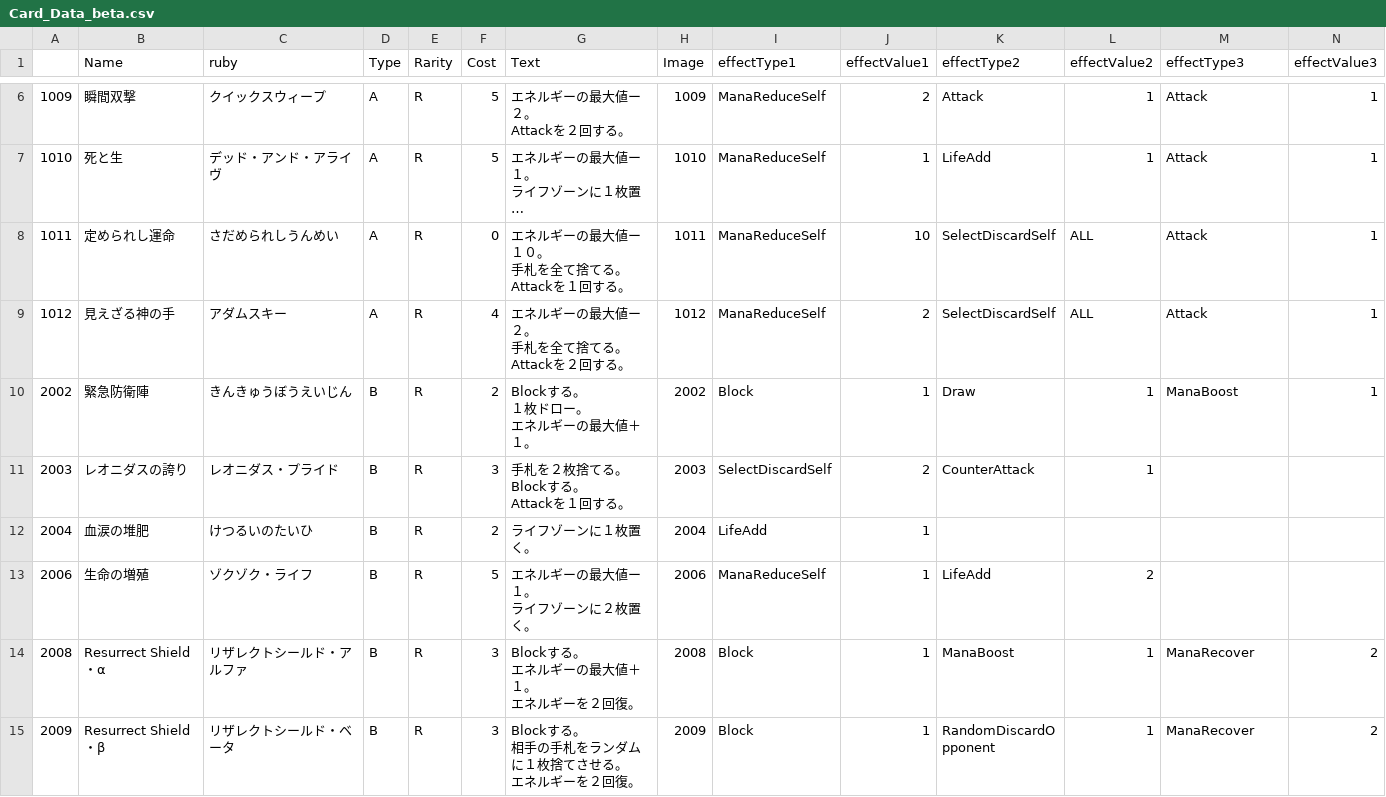
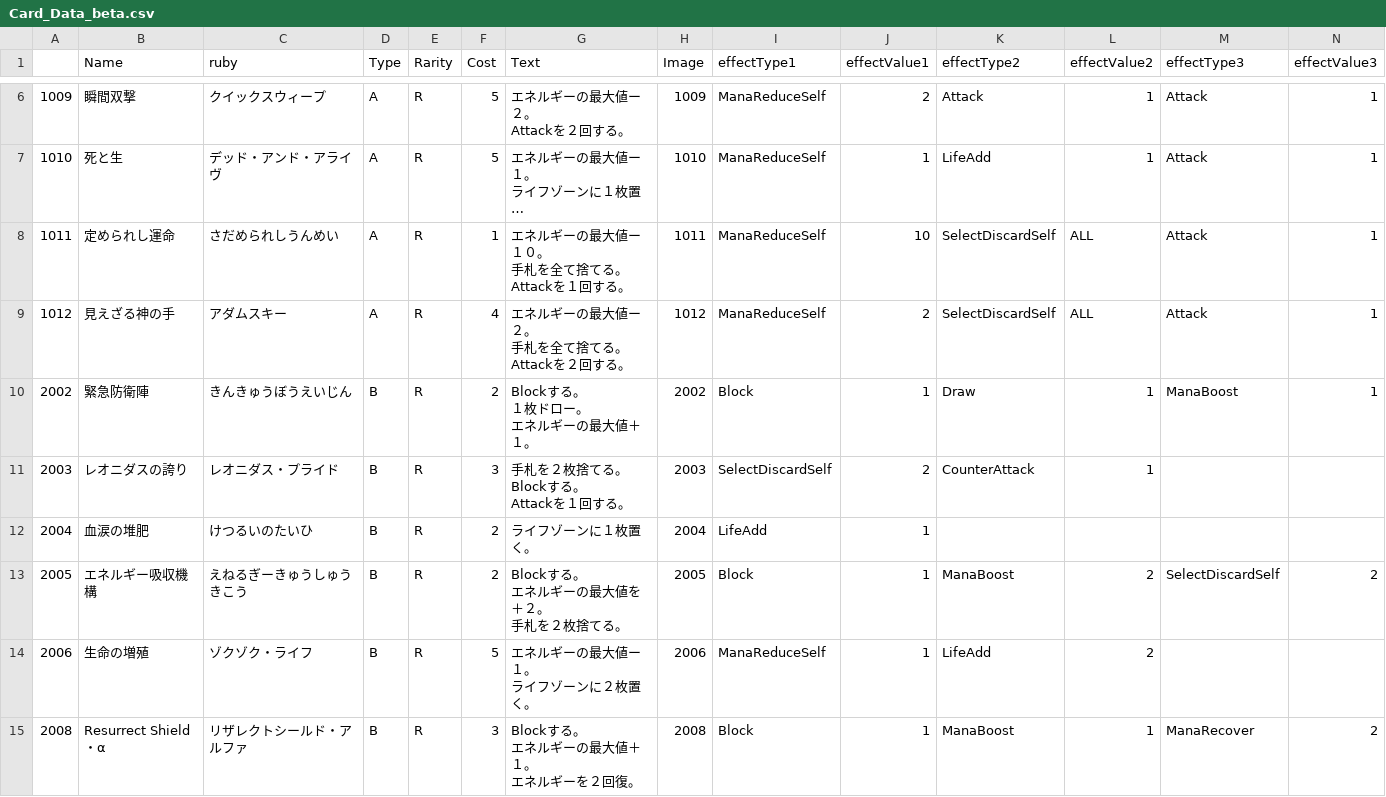
Before and after one commit to sca-yuki-motobe22csc0018/DuoFortuneONE, a CSV file: Assets/StreamingAssets/Card_Data_beta.csv, drawn as a sheet; only a part is shown, gaps mark what is left out; the shorter side is filled out with more unchanged rows; long unchanged cells end in …; rows hold the shown columns only; ↵ is a line break in a cell; the diff covers the shown part only; the diff names each change by its address in the sheet, - before the commit and + after, or states it on an @@ line.

```diff
--- a/Assets/StreamingAssets/Card_Data_beta.csv
+++ b/Assets/StreamingAssets/Card_Data_beta.csv
-F8 (Cost): 0
+F8 (Cost): 1
+row 13: 2005 | エネルギー吸収機構 | えねるぎーきゅうしゅうきこう | B | R | 2 | Blockする。 ↵ エネルギーの最大値を＋２。 ↵ 手札を２枚捨てる。 | 2005 | Block | 1 | ManaBoost | 2 | SelectDiscardSelf | 2
```
Also changed, not shown: 3 added rows elsewhere in this file, Assets/StreamingAssets/Card_Data.csv, 27 other files.
